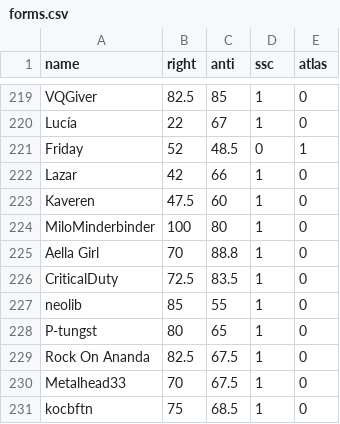
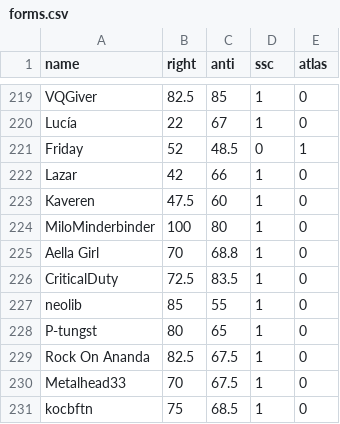
Before and after one commit to Enopoletus/quiz, a CSV file: forms.csv, drawn as a sheet; only a part is shown, gaps mark what is left out.

Commit message:
Update forms.csv

```diff
--- a/forms.csv
+++ b/forms.csv
@@ -224,3 +224,3 @@ Kaveren,47.5,60,1,0
 MiloMinderbinder,100,80,1,0
-Aella Girl,70,88.8,1,0
+Aella Girl,70,68.8,1,0
 CriticalDuty,72.5,83.5,1,0
```
